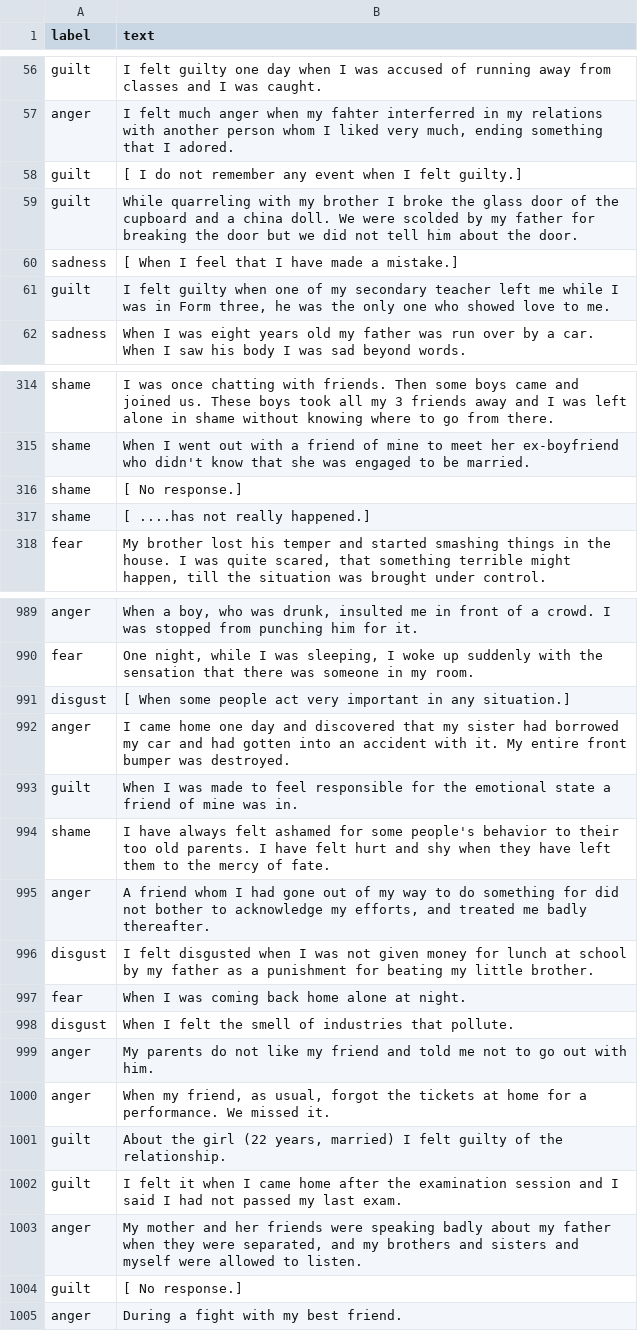
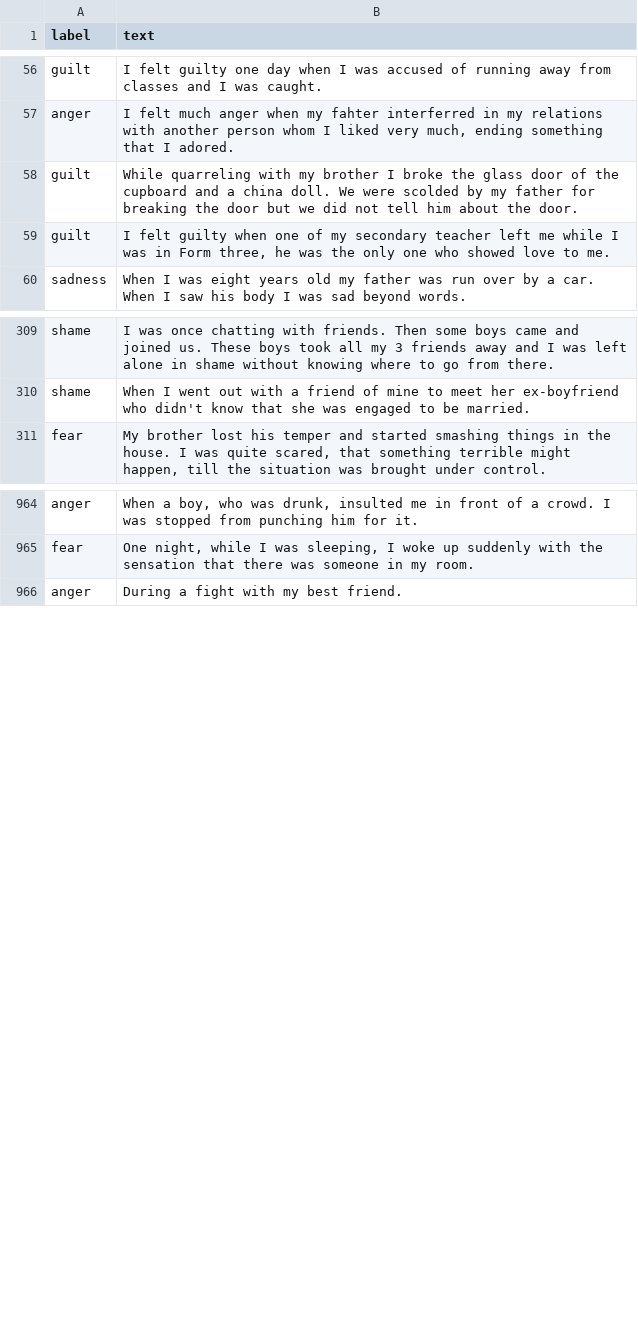
Before and after one commit to SpellOnYou/team9, a CSV file: data/emotions/isear/isear-val-modified.csv, drawn as a sheet; only a part is shown, gaps mark what is left out; the diff covers the shown part only; the diff names each change by its address in the sheet, - before the commit and + after, or states it on an @@ line.

```diff
--- a/data/emotions/isear/isear-val-modified.csv
+++ b/data/emotions/isear/isear-val-modified.csv
-row 58: guilt | [ I do not remember any event when I felt guilty.]
-row 60: sadness | [ When I feel that I have made a mistake.]
-row 316: shame | [ No response.]
-row 317: shame | [ ....has not really happened.]
-row 991: disgust | [ When some people act very important in any situation.]
-row 992: anger | I came home one day and discovered that my sister had borrowed my car and had gotten into an accident with it. My entire front bumper was destroyed.
-row 993: guilt | When I was made to feel responsible for the emotional state a friend of mine was in.
-row 994: shame | I have always felt ashamed for some people's behavior to their too old parents. I have felt hurt and shy when they have left them to the mercy of fate.
-row 995: anger | A friend whom I had gone out of my way to do something for did not bother to acknowledge my efforts, and treated me badly thereafter.
-row 996: disgust | I felt disgusted when I was not given money for lunch at school by my father as a punishment for beating my little brother.
-row 997: fear | When I was coming back home alone at night.
-row 998: disgust | When I felt the smell of industries that pollute.
-row 999: anger | My parents do not like my friend and told me not to go out with him.
-row 1000: anger | When my friend, as usual, forgot the tickets at home for a performance. We missed it.
-row 1001: guilt | About the girl (22 years, married) I felt guilty of the relationship.
-row 1002: guilt | I felt it when I came home after the examination session and I said I had not passed my last exam.
-row 1003: anger | My mother and her friends were speaking badly about my father when they were separated, and my brothers and sisters and myself were allowed to listen.
-row 1004: guilt | [ No response.]
```
Also changed, not shown: 23 removed rows elsewhere in this file.
